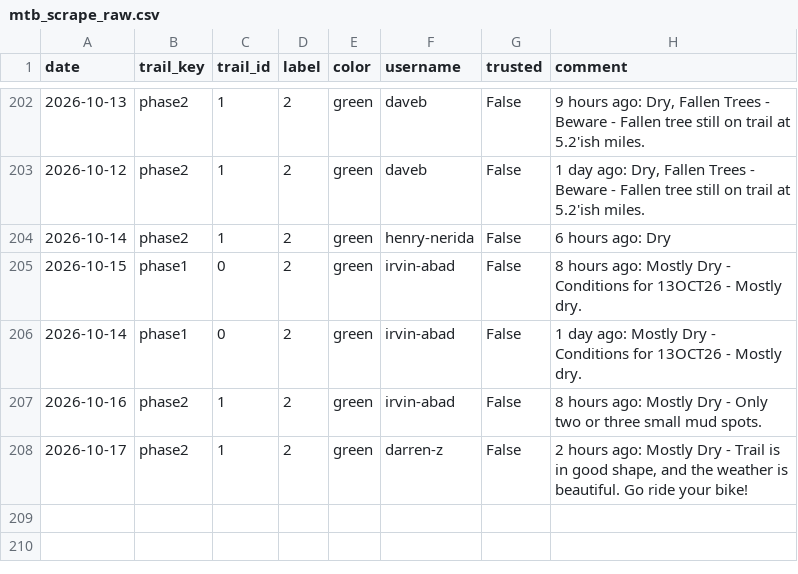
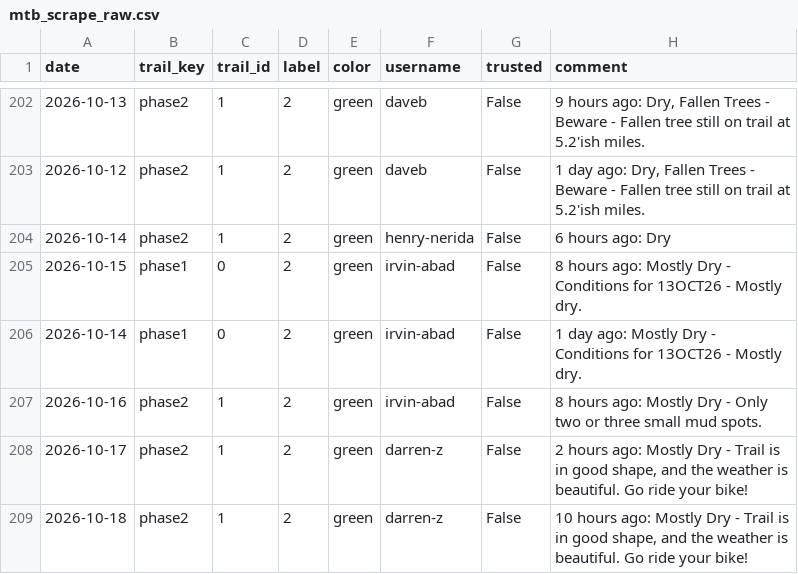
Before and after one commit to goliatham/mtb-trail-conditions-predictor, a CSV file: data/mtb_scrape_raw.csv, drawn as a sheet; only a part is shown, gaps mark what is left out; the diff names each change by its address in the sheet, - before the commit and + after, or states it on an @@ line.

```diff
--- a/data/mtb_scrape_raw.csv
+++ b/data/mtb_scrape_raw.csv
+row 209: 2026-10-18 | phase2 | 1 | 2 | green | darren-z | False | 10 hours ago: Mostly Dry - Trail is in good shape, and the weather is beautiful. Go ride your bike!
```
Also changed, not shown: 5 other files.
